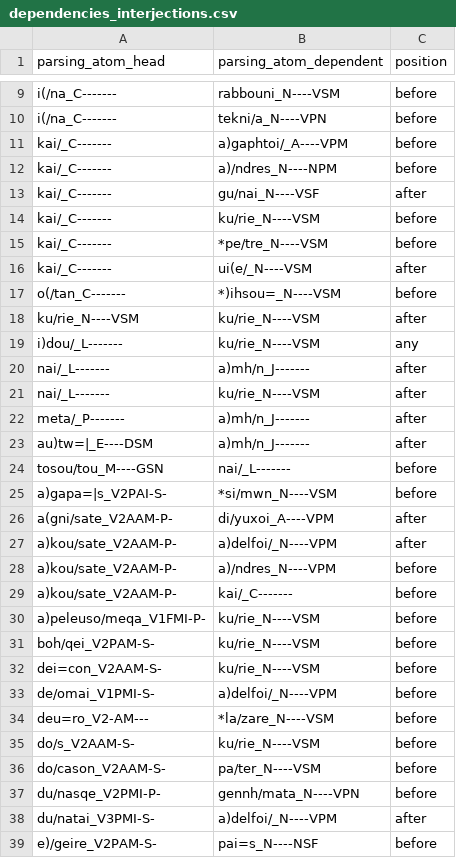
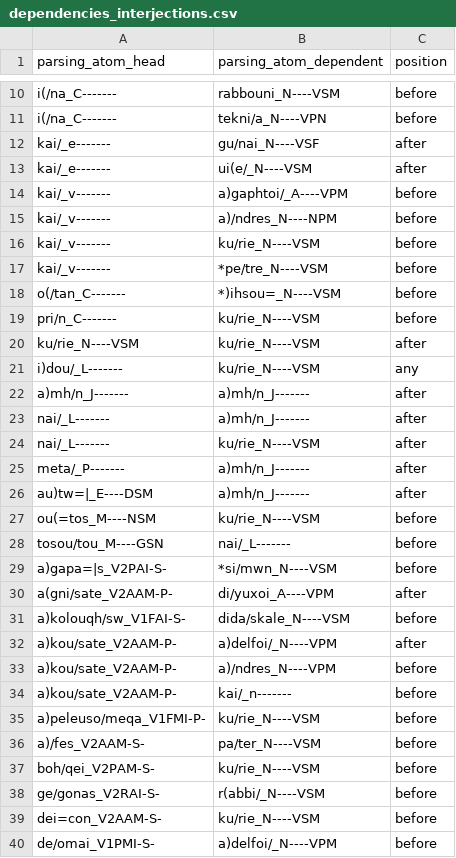
Before and after one commit to kaplanas/greek-new-testament, a CSV file: text_data/hand_coded_data/dependencies_interjections.csv, drawn as a sheet; only a part is shown, gaps mark what is left out; the shorter side is filled out with more unchanged rows; the diff covers the shown part only.

```diff
--- a/text_data/hand_coded_data/dependencies_interjections.csv
+++ b/text_data/hand_coded_data/dependencies_interjections.csv
@@ -10,11 +11,13 @@ i(/na_C-------,rabbouni_N----VSM,before
 i(/na_C-------,tekni/a_N----VPN,before
-kai/_C-------,a)gaphtoi/_A----VPM,before
-kai/_C-------,a)/ndres_N----NPM,before
-kai/_C-------,gu/nai_N----VSF,after
-kai/_C-------,ku/rie_N----VSM,before
-kai/_C-------,*pe/tre_N----VSM,before
-kai/_C-------,ui(e/_N----VSM,after
+kai/_e-------,gu/nai_N----VSF,after
+kai/_e-------,ui(e/_N----VSM,after
+kai/_v-------,a)gaphtoi/_A----VPM,before
+kai/_v-------,a)/ndres_N----NPM,before
+kai/_v-------,ku/rie_N----VSM,before
+kai/_v-------,*pe/tre_N----VSM,before
 o(/tan_C-------,*)ihsou=_N----VSM,before
+pri/n_C-------,ku/rie_N----VSM,before
 ku/rie_N----VSM,ku/rie_N----VSM,after
 i)dou/_L-------,ku/rie_N----VSM,any
+a)mh/n_J-------,a)mh/n_J-------,after
 nai/_L-------,a)mh/n_J-------,after
@@ -23,2 +26,3 @@ meta/_P-------,a)mh/n_J-------,after
 au)tw=|_E----DSM,a)mh/n_J-------,after
+ou(=tos_M----NSM,ku/rie_N----VSM,before
 tosou/tou_M----GSN,nai/_L-------,before
@@ -26,7 +30,10 @@ a)gapa=|s_V2PAI-S-,*si/mwn_N----VSM,before
 a(gni/sate_V2AAM-P-,di/yuxoi_A----VPM,after
+a)kolouqh/sw_V1FAI-S-,dida/skale_N----VSM,before
 a)kou/sate_V2AAM-P-,a)delfoi/_N----VPM,after
 a)kou/sate_V2AAM-P-,a)/ndres_N----VPM,before
-a)kou/sate_V2AAM-P-,kai/_C-------,before
+a)kou/sate_V2AAM-P-,kai/_n-------,before
 a)peleuso/meqa_V1FMI-P-,ku/rie_N----VSM,before
+a)/fes_V2AAM-S-,pa/ter_N----VSM,before
 boh/qei_V2PAM-S-,ku/rie_N----VSM,before
+ge/gonas_V2RAI-S-,r(abbi/_N----VSM,before
 dei=con_V2AAM-S-,ku/rie_N----VSM,before
```
Also changed, not shown: 8 added rows elsewhere in this file, text_data/hand_coded_data/dependencies_conjunctions.csv, text_data/hand_coded_data/dependencies_negation.csv, 51 other files.
